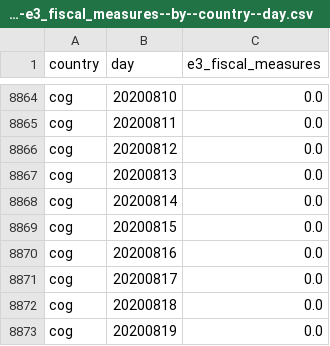
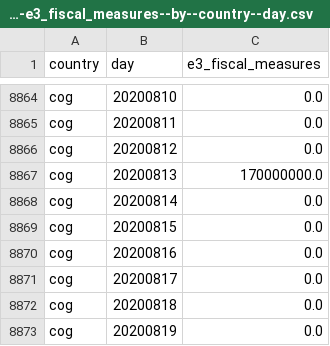
Before and after one commit to open-numbers/ddf--oxford--covid_government_response, a CSV file: ddf--datapoints--e3_fiscal_measures--by--country--day.csv, drawn as a sheet; only a part is shown, gaps mark what is left out.

```diff
--- a/ddf--datapoints--e3_fiscal_measures--by--country--day.csv
+++ b/ddf--datapoints--e3_fiscal_measures--by--country--day.csv
@@ -8866,3 +8866,3 @@ cog,20200811,0.0
 cog,20200812,0.0
-cog,20200813,0.0
+cog,20200813,170000000.0
 cog,20200814,0.0
```
Also changed, not shown: ddf--datapoints--c8_international_travel_controls--by--country--day.csv, ddf--datapoints--containment_health_index--by--country--day.csv, 8 other files.
